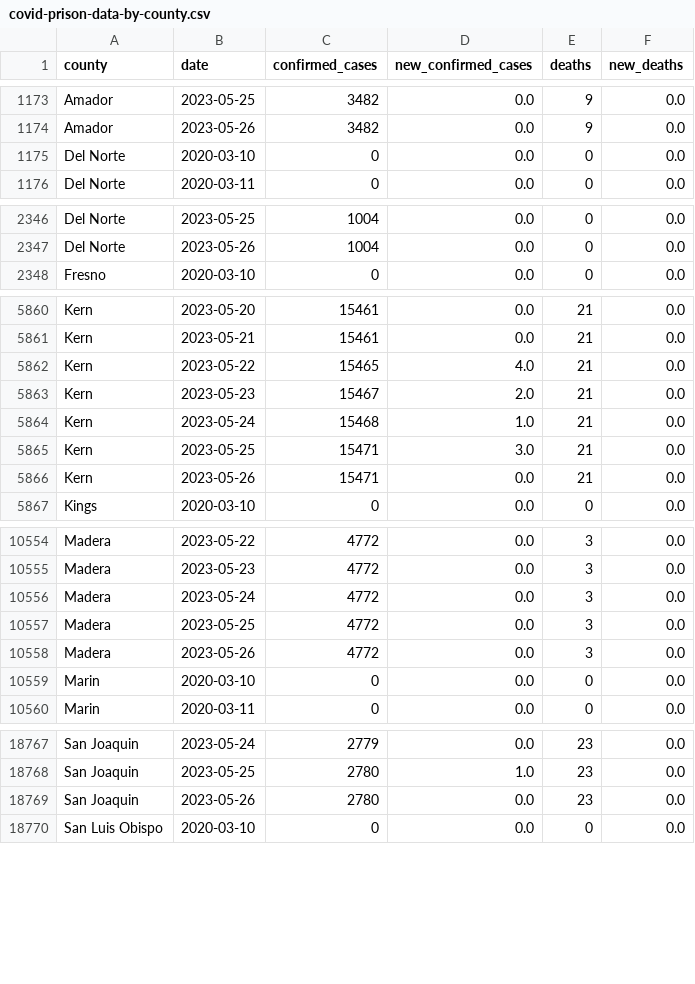
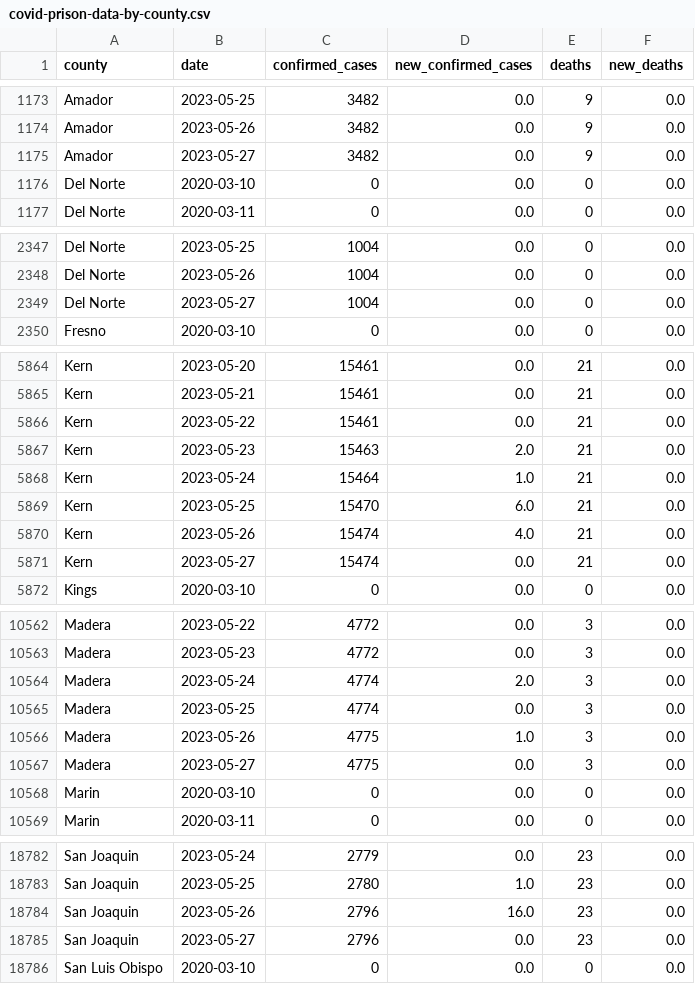
Before and after one commit to epibiostat/health-atlas-scrapers, a CSV file: prison-cases/data/covid-prison-data-by-county.csv, drawn as a sheet; only a part is shown, gaps mark what is left out; the diff covers the shown part only.

```diff
--- a/prison-cases/data/covid-prison-data-by-county.csv
+++ b/prison-cases/data/covid-prison-data-by-county.csv
@@ -1174,2 +1174,3 @@ Amador,2023-05-25,3482,0.0,9,0.0
 Amador,2023-05-26,3482,0.0,9,0.0
+Amador,2023-05-27,3482,0.0,9,0.0
 Del Norte,2020-03-10,0,0.0,0,0.0
@@ -2347,2 +2348,3 @@ Del Norte,2023-05-25,1004,0.0,0,0.0
 Del Norte,2023-05-26,1004,0.0,0,0.0
+Del Norte,2023-05-27,1004,0.0,0,0.0
 Fresno,2020-03-10,0,0.0,0,0.0
@@ -5861,7 +5865,8 @@ Kern,2023-05-20,15461,0.0,21,0.0
 Kern,2023-05-21,15461,0.0,21,0.0
-Kern,2023-05-22,15465,4.0,21,0.0
-Kern,2023-05-23,15467,2.0,21,0.0
-Kern,2023-05-24,15468,1.0,21,0.0
-Kern,2023-05-25,15471,3.0,21,0.0
-Kern,2023-05-26,15471,0.0,21,0.0
+Kern,2023-05-22,15461,0.0,21,0.0
+Kern,2023-05-23,15463,2.0,21,0.0
+Kern,2023-05-24,15464,1.0,21,0.0
+Kern,2023-05-25,15470,6.0,21,0.0
+Kern,2023-05-26,15474,4.0,21,0.0
+Kern,2023-05-27,15474,0.0,21,0.0
 Kings,2020-03-10,0,0.0,0,0.0
@@ -10555,5 +10563,6 @@ Madera,2023-05-22,4772,0.0,3,0.0
 Madera,2023-05-23,4772,0.0,3,0.0
-Madera,2023-05-24,4772,0.0,3,0.0
-Madera,2023-05-25,4772,0.0,3,0.0
-Madera,2023-05-26,4772,0.0,3,0.0
+Madera,2023-05-24,4774,2.0,3,0.0
+Madera,2023-05-25,4774,0.0,3,0.0
+Madera,2023-05-26,4775,1.0,3,0.0
+Madera,2023-05-27,4775,0.0,3,0.0
 Marin,2020-03-10,0,0.0,0,0.0
@@ -18768,3 +18783,4 @@ San Joaquin,2023-05-24,2779,0.0,23,0.0
 San Joaquin,2023-05-25,2780,1.0,23,0.0
-San Joaquin,2023-05-26,2780,0.0,23,0.0
+San Joaquin,2023-05-26,2796,16.0,23,0.0
+San Joaquin,2023-05-27,2796,0.0,23,0.0
 San Luis Obispo,2020-03-10,0,0.0,0,0.0
```
Also changed, not shown: 14 added rows elsewhere in this file.
